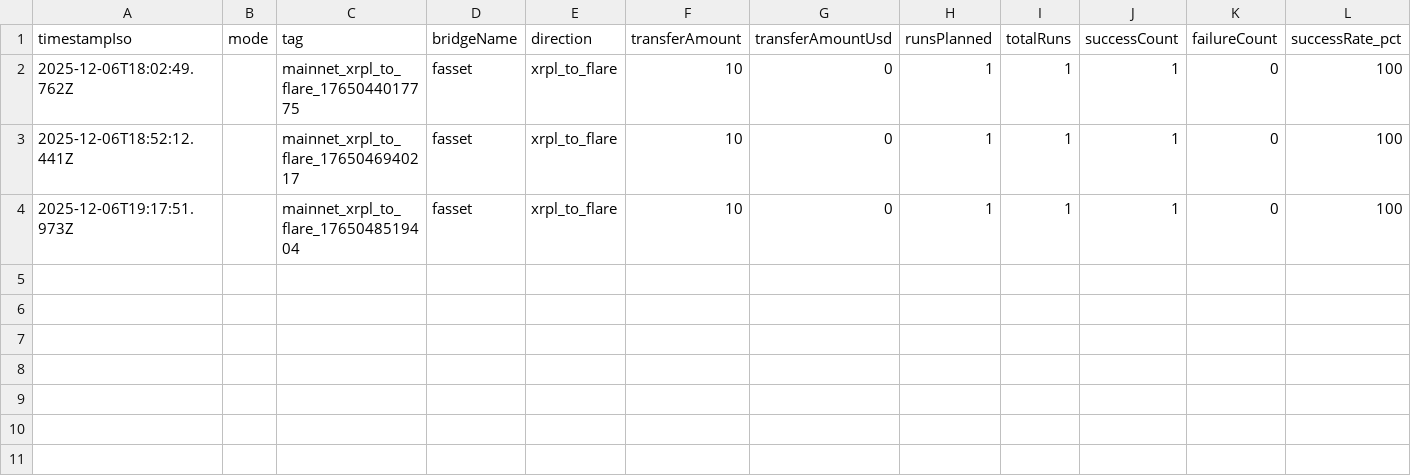
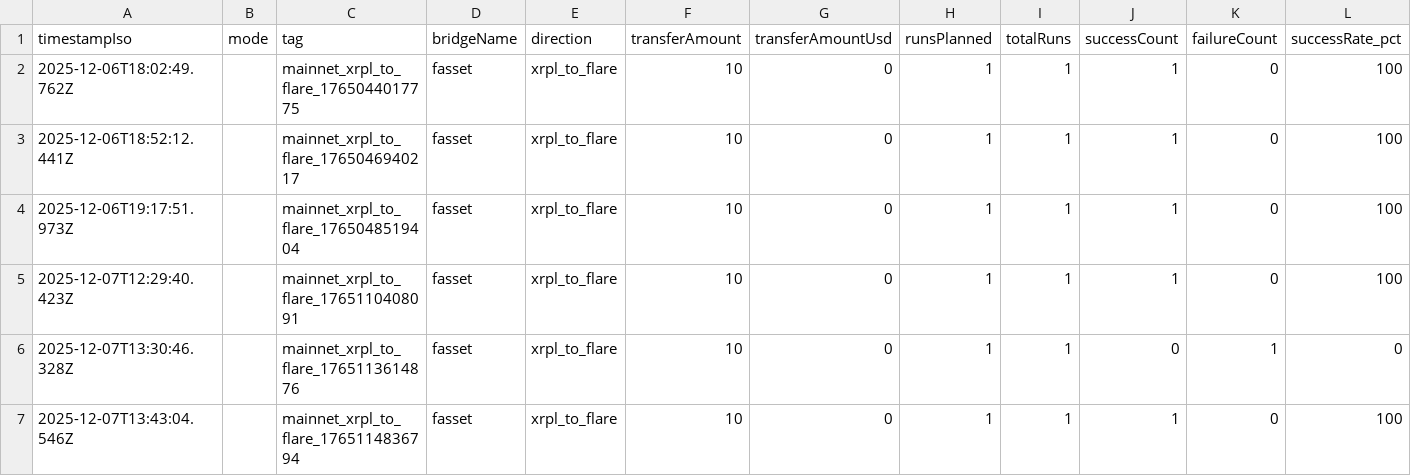
Before and after one commit to mathisrgt/xrpl-evm-interop-eval, a CSV file: data/results/fasset_xrpl_to_flare/fasset_xrpl_to_flare_summary.csv, drawn as a sheet; only a part is shown; rows hold the shown columns only; the diff names each change by its address in the sheet, - before the commit and + after, or states it on an @@ line.

Commit message:
fix previous txs conflicts, flare.xrpl.adapter's observe function and add batches

```diff
--- a/data/results/fasset_xrpl_to_flare/fasset_xrpl_to_flare_summary.csv
+++ b/data/results/fasset_xrpl_to_flare/fasset_xrpl_to_flare_summary.csv
+row 5: 2025-12-07T12:29:40.423Z |  | mainnet_xrpl_to_flare_1765110408091 | fasset | xrpl_to_flare | 10 | 0 | 1 | 1 | 1 | 0 | 100
+row 6: 2025-12-07T13:30:46.328Z |  | mainnet_xrpl_to_flare_1765113614876 | fasset | xrpl_to_flare | 10 | 0 | 1 | 1 | 0 | 1 | 0
+row 7: 2025-12-07T13:43:04.546Z |  | mainnet_xrpl_to_flare_1765114836794 | fasset | xrpl_to_flare | 10 | 0 | 1 | 1 | 1 | 0 | 100
```
Also changed, not shown: data/results/near-intents_base_to_xrpl/near-intents_base_to_xrpl_summary.csv, data/results/near-intents_xrpl_to_base/near-intents_xrpl_to_base_summary.csv, 38 other files.
